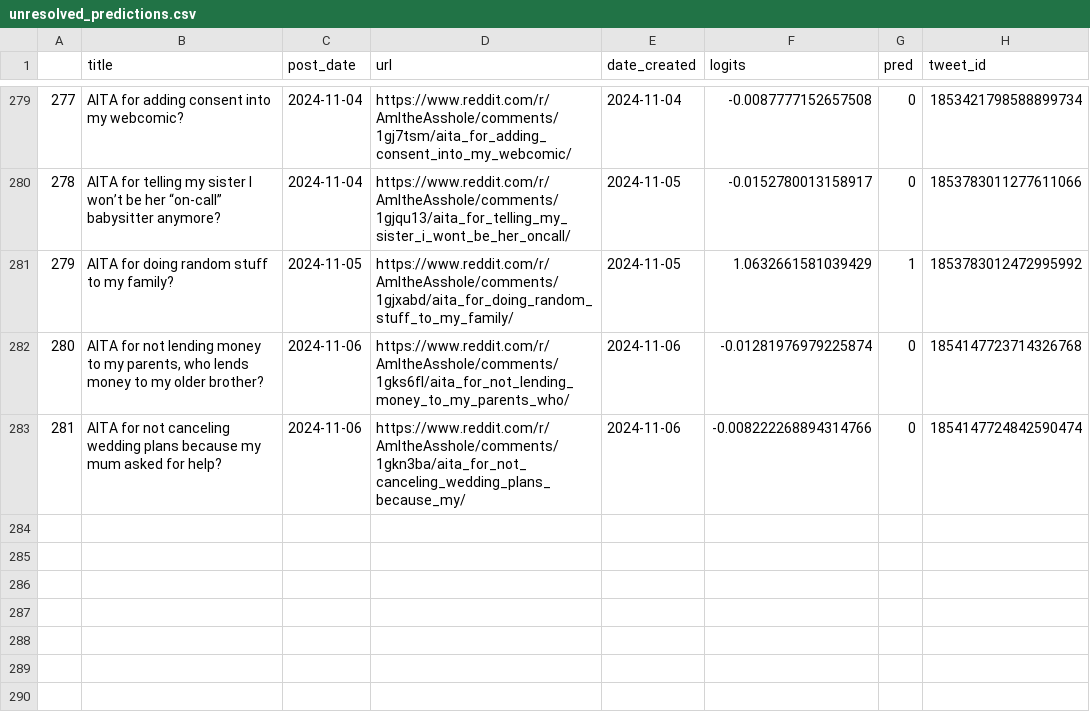
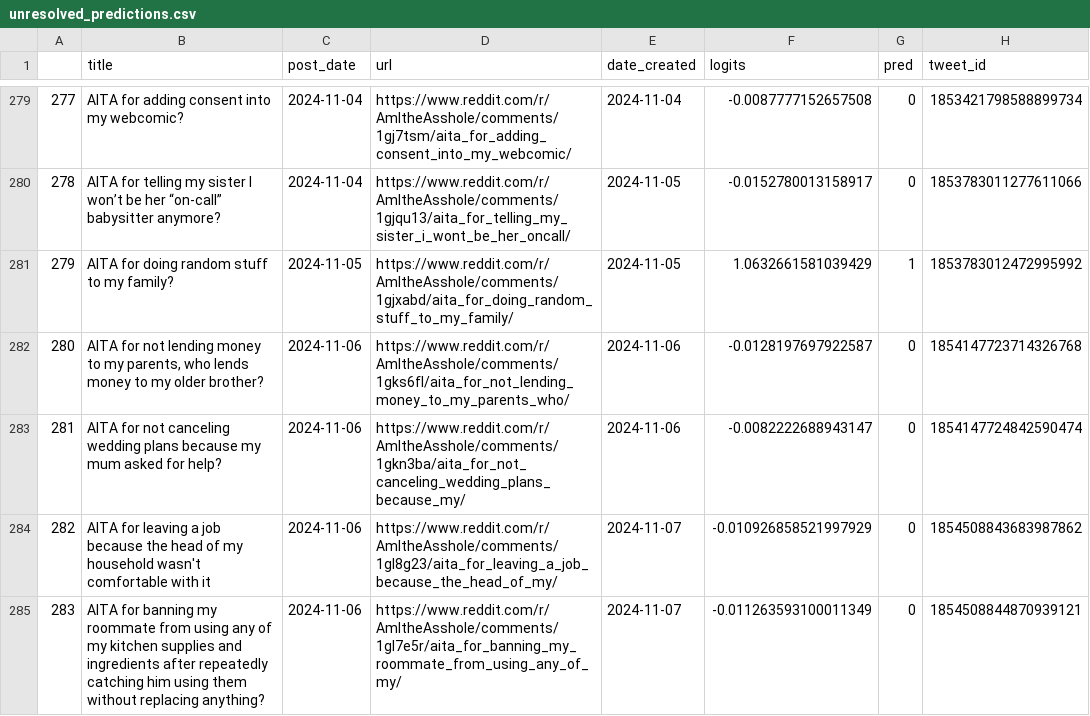
Before and after one commit to walkerped/aita_kaggle_app_tracking, a CSV file: app_tracking/prediction_sheets/unresolved_predictions.csv, drawn as a sheet; only a part is shown, gaps mark what is left out.

Commit message:
kaggle update tracking sheets

```diff
--- a/app_tracking/prediction_sheets/unresolved_predictions.csv
+++ b/app_tracking/prediction_sheets/unresolved_predictions.csv
@@ -286,3 +286,5 @@
 279,AITA for doing random stuff to my family?,2024-11-05,https://www.reddit.com/r/AmItheAsshole/comments/1gjxabd/aita_for_doing_random_stuff_to_my_family/,2024-11-05,1.0632661581039429,1,1853783012472995992
-280,"AITA for not lending money to my parents, who lends money to my older brother? ",2024-11-06,https://www.reddit.com/r/AmItheAsshole/comments/1gks6fl/aita_for_not_lending_money_to_my_parents_who/,2024-11-06,-0.01281976979225874,0,1854147723714326768
-281,AITA for not canceling wedding plans because my mum asked for help?,2024-11-06,https://www.reddit.com/r/AmItheAsshole/comments/1gkn3ba/aita_for_not_canceling_wedding_plans_because_my/,2024-11-06,-0.008222268894314766,0,1854147724842590474
+280,"AITA for not lending money to my parents, who lends money to my older brother? ",2024-11-06,https://www.reddit.com/r/AmItheAsshole/comments/1gks6fl/aita_for_not_lending_money_to_my_parents_who/,2024-11-06,-0.0128197697922587,0,1854147723714326768
+281,AITA for not canceling wedding plans because my mum asked for help?,2024-11-06,https://www.reddit.com/r/AmItheAsshole/comments/1gkn3ba/aita_for_not_canceling_wedding_plans_because_my/,2024-11-06,-0.0082222688943147,0,1854147724842590474
+282,AITA for leaving a job because the head of my household wasn't comfortable with it,2024-11-06,https://www.reddit.com/r/AmItheAsshole/comments/1gl8g23/aita_for_leaving_a_job_because_the_head_of_my/,2024-11-07,-0.010926858521997929,0,1854508843683987862
+283,AITA for banning my roommate from using any of my kitchen supplies and ingredients after repeatedly catching him using them without replacing anything?,2024-11-06,https://www.reddit.com/r/AmItheAsshole/comments/1gl7e5r/aita_for_banning_my_roommate_from_using_any_of_my/,2024-11-07,-0.011263593100011349,0,1854508844870939121
```
Also changed, not shown: 2 other files.
